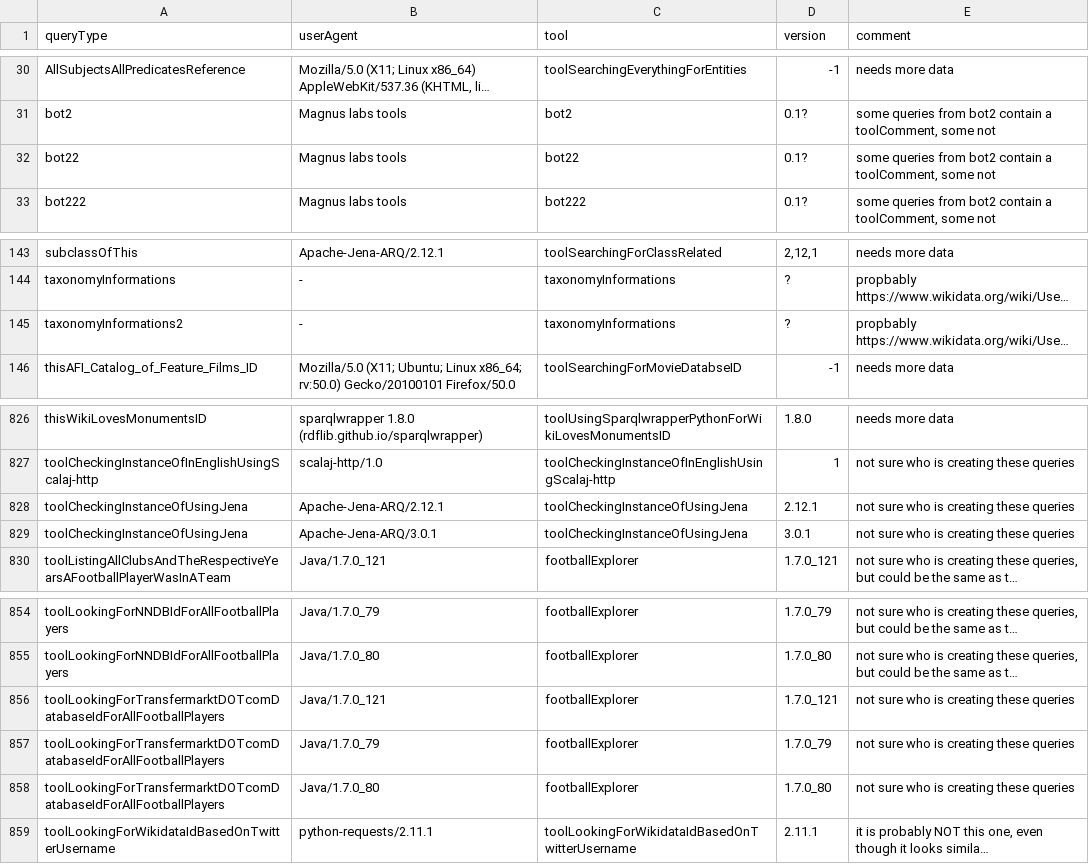
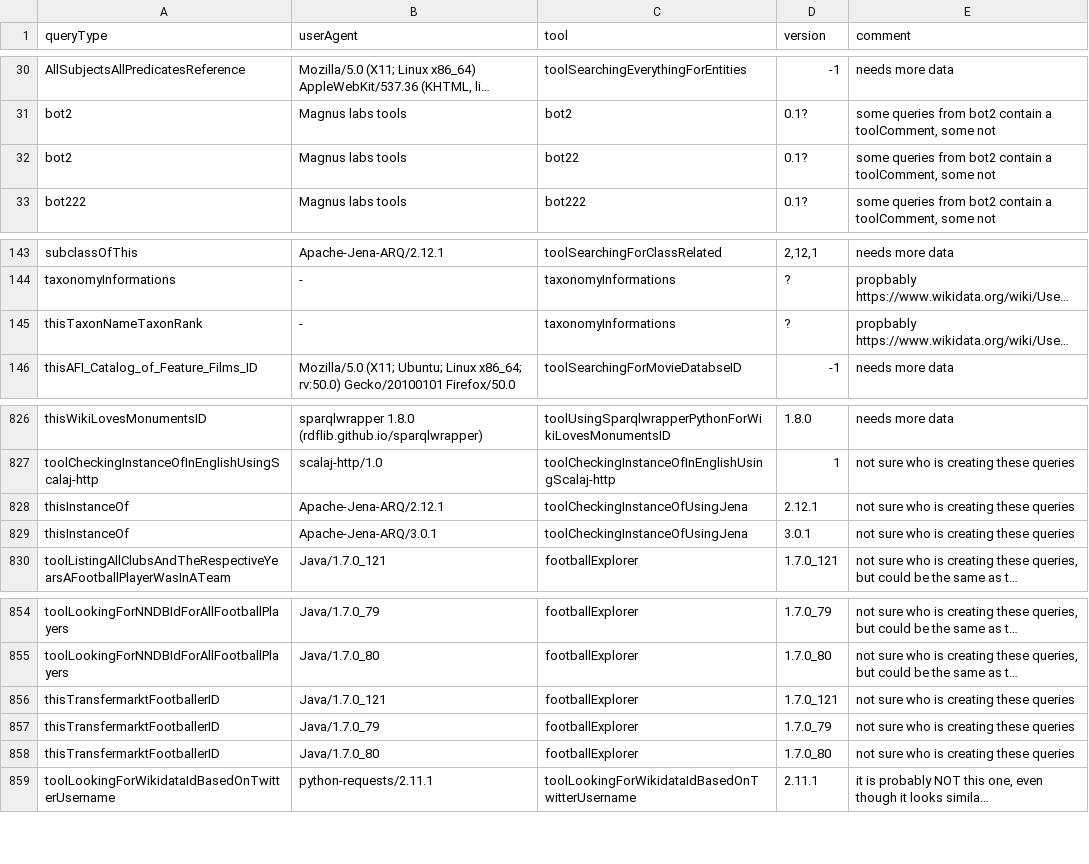
Before and after one commit to Wikidata/QueryAnalysis, a TSV file: preBuildQueryTypeFiles/toolMapping.tsv, drawn as a sheet; only a part is shown, gaps mark what is left out; long unchanged cells end in …; the diff covers the shown part only; the diff names each change by its address in the sheet, - before the commit and + after, or states it on an @@ line.

```diff
--- a/preBuildQueryTypeFiles/toolMapping.tsv
+++ b/preBuildQueryTypeFiles/toolMapping.tsv
-A32 (queryType): bot22
+A32 (queryType): bot2
-A145 (queryType): taxonomyInformations2
+A145 (queryType): thisTaxonNameTaxonRank
-A828:A829 (queryType): toolCheckingInstanceOfUsingJena
+A828:A829 (queryType): thisInstanceOf
-A856:A858 (queryType): toolLookingForTransfermarktDOTcomDatabaseIdForAllFootballPlayers
+A856:A858 (queryType): thisTransfermarktFootballerID
```
Also changed, not shown: 15 edited cells elsewhere in this file, 17 other files.
